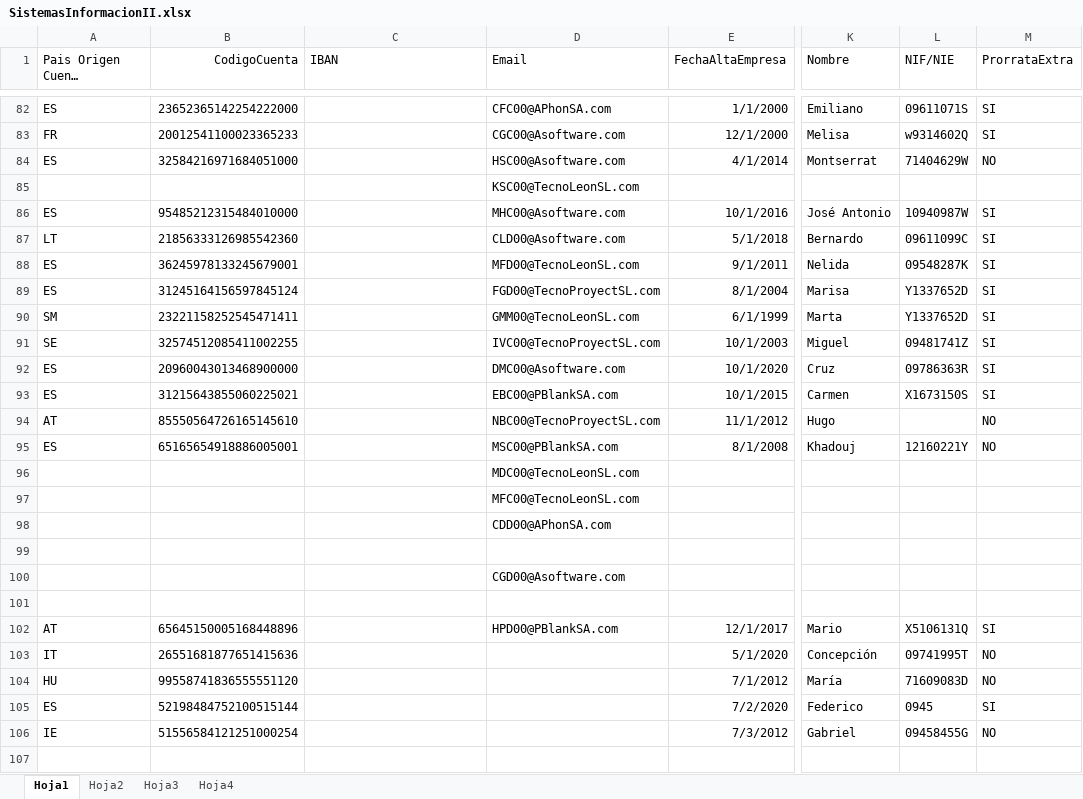
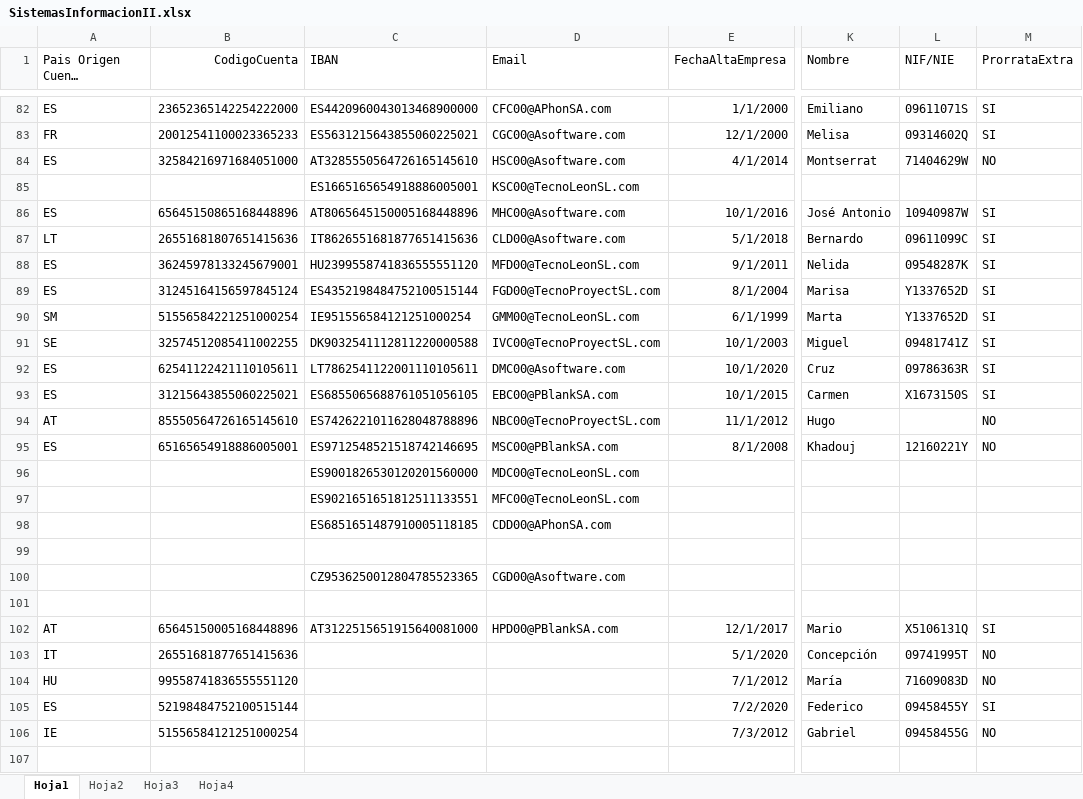
Before and after one commit to ValentinUnileon/Project_Payrolls, an Excel workbook: src/resources/SistemasInformacionII.xlsx, sheet Hoja1, drawn as a sheet; only a part is shown, gaps mark what is left out; long unchanged cells end in …; values as stored, in another font and other column widths than the file's, no borders; the diff covers the shown part only; the diff names each change by its address in the sheet, - before the commit and + after, or states it on an @@ line.

```diff
--- a/src/resources/SistemasInformacionII.xlsx (sheet Hoja1)
+++ b/src/resources/SistemasInformacionII.xlsx (sheet Hoja1)
-C82 (IBAN): (empty)
+C82 (IBAN): ES4420960043013468900000
-C83 (IBAN): (empty)
+C83 (IBAN): ES5631215643855060225021
-L83 (NIF/NIE): w9314602Q
+L83 (NIF/NIE): 09314602Q
-C84 (IBAN): (empty)
+C84 (IBAN): AT3285550564726165145610
-C85 (IBAN): (empty)
+C85 (IBAN): ES1665165654918886005001
-B86 (CodigoCuenta): 95485212315484010000
+B86 (CodigoCuenta): 65645150865168448896
-C86 (IBAN): (empty)
+C86 (IBAN): AT8065645150005168448896
-B87 (CodigoCuenta): 21856333126985542360
+B87 (CodigoCuenta): 26551681807651415636
-C87 (IBAN): (empty)
+C87 (IBAN): IT8626551681877651415636
-C88 (IBAN): (empty)
+C88 (IBAN): HU2399558741836555551120
-C89 (IBAN): (empty)
+C89 (IBAN): ES4352198484752100515144
-B90 (CodigoCuenta): 23221158252545471411
+B90 (CodigoCuenta): 51556584221251000254
-C90 (IBAN): (empty)
+C90 (IBAN): IE951556584121251000254
-C91 (IBAN): (empty)
+C91 (IBAN): DK9032541112811220000588
-B92 (CodigoCuenta): 20960043013468900000
+B92 (CodigoCuenta): 62541122421110105611
-C92 (IBAN): (empty)
+C92 (IBAN): LT7862541122001110105611
-C93 (IBAN): (empty)
+C93 (IBAN): ES6855065688761051056105
-C94 (IBAN): (empty)
+C94 (IBAN): ES7426221011628048788896
-C95 (IBAN): (empty)
+C95 (IBAN): ES9712548521518742146695
-C96 (IBAN): (empty)
+C96 (IBAN): ES9001826530120201560000
-C97 (IBAN): (empty)
+C97 (IBAN): ES9021651651812511133551
-C98 (IBAN): (empty)
+C98 (IBAN): ES6851651487910005118185
-C100 (IBAN): (empty)
+C100 (IBAN): CZ9536250012804785523365
-C102 (IBAN): (empty)
+C102 (IBAN): AT3122515651915640081000
-L105 (NIF/NIE): 0945
+L105 (NIF/NIE): 09458455Y
```
Also changed, not shown: 90 edited cells elsewhere in this sheet, build/classes/resources/SistemasInformacionII.xlsx, 11 other files.
